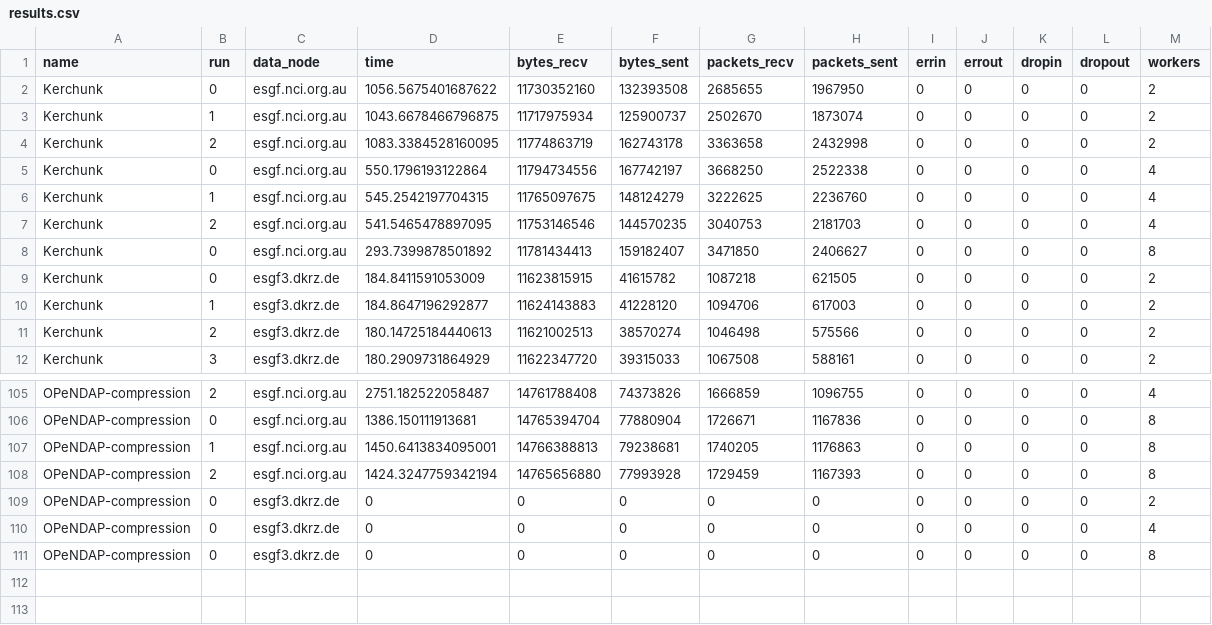
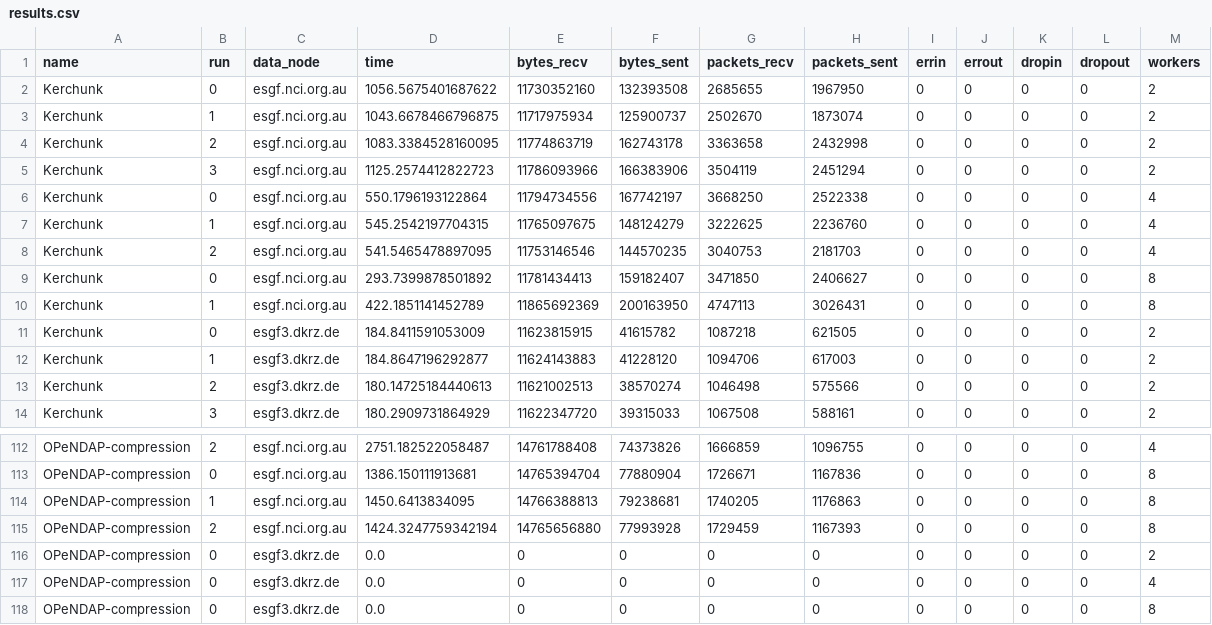
Before and after one commit to zequihg50/esgf-virtual-aggregation, a CSV file: results.csv, drawn as a sheet; only a part is shown, gaps mark what is left out; the diff covers the shown part only.

```diff
--- a/results.csv
+++ b/results.csv
@@ -4,2 +4,3 @@ Kerchunk,1,esgf.nci.org.au,1043.6678466796875,11717975934,125900737,2502670,1873
 Kerchunk,2,esgf.nci.org.au,1083.3384528160095,11774863719,162743178,3363658,2432998,0,0,0,0,2
+Kerchunk,3,esgf.nci.org.au,1125.2574412822723,11786093966,166383906,3504119,2451294,0,0,0,0,2
 Kerchunk,0,esgf.nci.org.au,550.1796193122864,11794734556,167742197,3668250,2522338,0,0,0,0,4
@@ -8,2 +9,3 @@ Kerchunk,2,esgf.nci.org.au,541.5465478897095,11753146546,144570235,3040753,21817
 Kerchunk,0,esgf.nci.org.au,293.7399878501892,11781434413,159182407,3471850,2406627,0,0,0,0,8
+Kerchunk,1,esgf.nci.org.au,422.1851141452789,11865692369,200163950,4747113,3026431,0,0,0,0,8
 Kerchunk,0,esgf3.dkrz.de,184.8411591053009,11623815915,41615782,1087218,621505,0,0,0,0,2
@@ -106,6 +113,6 @@ OPeNDAP-compression,2,esgf.nci.org.au,2751.182522058487,14761788408,74373826,166
 OPeNDAP-compression,0,esgf.nci.org.au,1386.150111913681,14765394704,77880904,1726671,1167836,0,0,0,0,8
-OPeNDAP-compression,1,esgf.nci.org.au,1450.6413834095001,14766388813,79238681,1740205,1176863,0,0,0,0,8
+OPeNDAP-compression,1,esgf.nci.org.au,1450.6413834095,14766388813,79238681,1740205,1176863,0,0,0,0,8
 OPeNDAP-compression,2,esgf.nci.org.au,1424.3247759342194,14765656880,77993928,1729459,1167393,0,0,0,0,8
-OPeNDAP-compression,0,esgf3.dkrz.de,0,0,0,0,0,0,0,0,0,2
-OPeNDAP-compression,0,esgf3.dkrz.de,0,0,0,0,0,0,0,0,0,4
-OPeNDAP-compression,0,esgf3.dkrz.de,0,0,0,0,0,0,0,0,0,8
+OPeNDAP-compression,0,esgf3.dkrz.de,0.0,0,0,0,0,0,0,0,0,2
+OPeNDAP-compression,0,esgf3.dkrz.de,0.0,0,0,0,0,0,0,0,0,4
+OPeNDAP-compression,0,esgf3.dkrz.de,0.0,0,0,0,0,0,0,0,0,8
```
Also changed, not shown: 6 added rows, 1 removed row and 4 edited cells elsewhere in this file.
